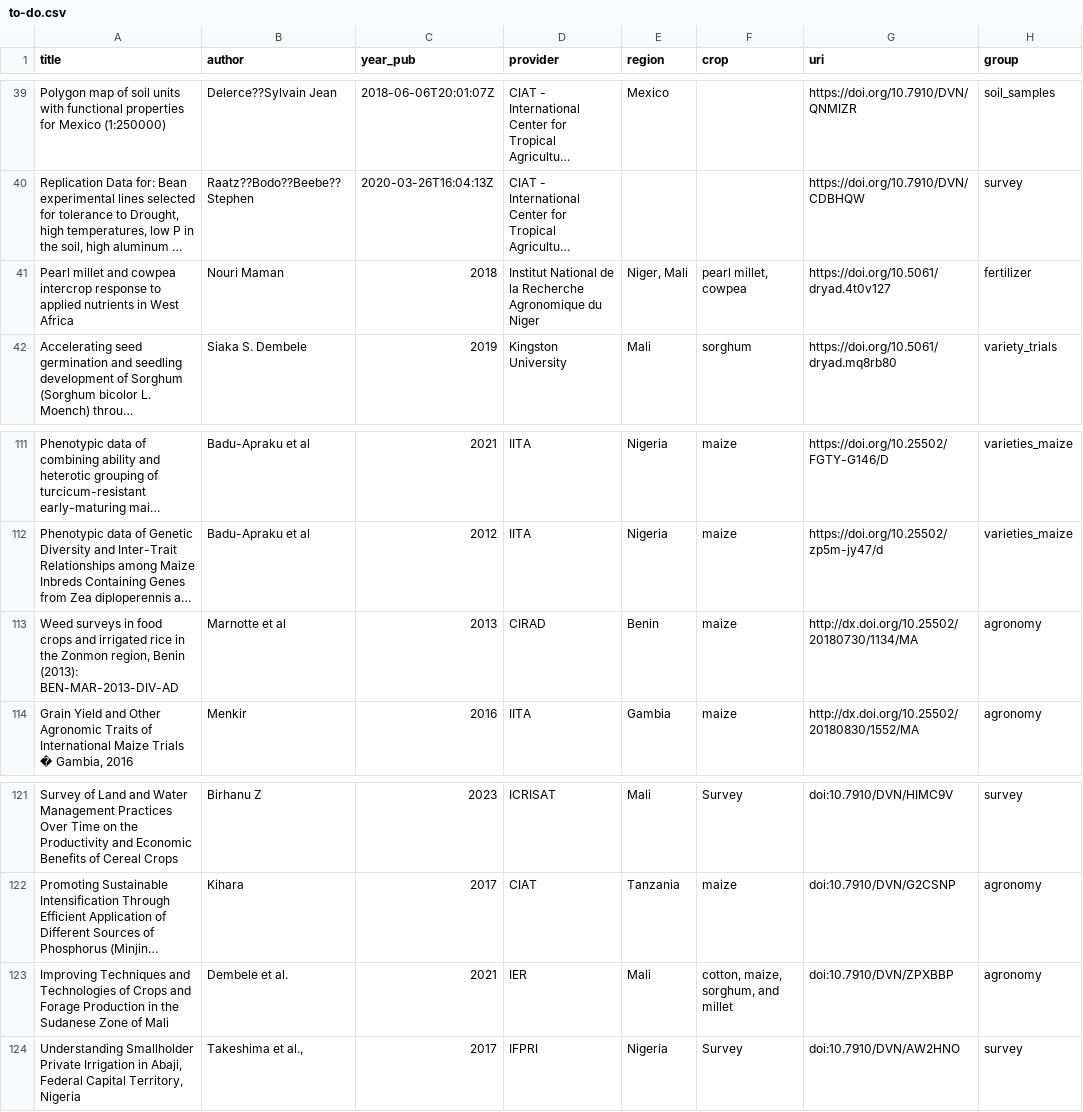
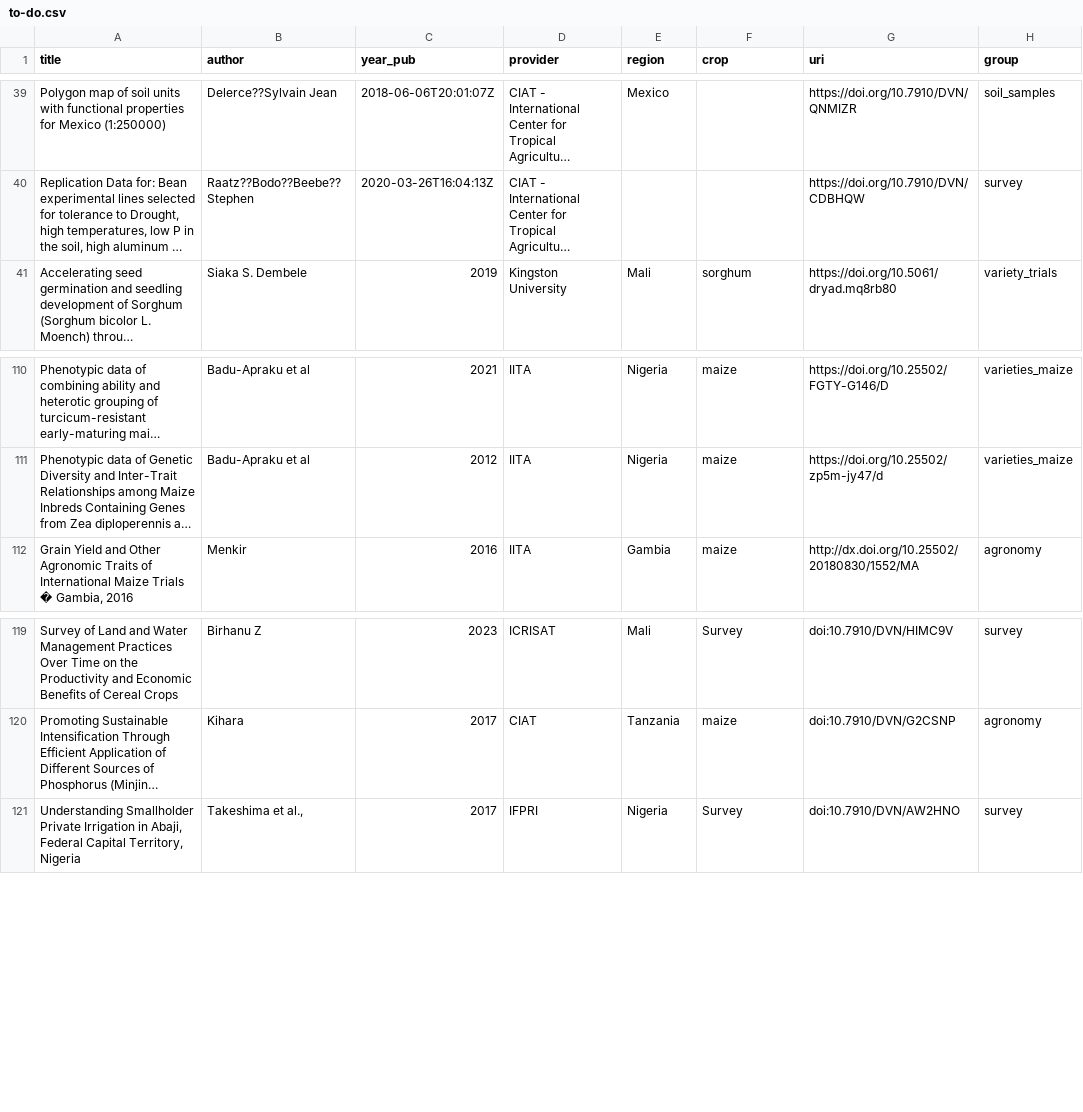
Before and after one commit to reagro/carob, a CSV file: misc/todo/to-do.csv, drawn as a sheet; only a part is shown, gaps mark what is left out; long unchanged cells end in …; the diff names each change by its address in the sheet, - before the commit and + after, or states it on an @@ line.

```diff
--- a/misc/todo/to-do.csv
+++ b/misc/todo/to-do.csv
-row 41: Pearl millet and cowpea intercrop response to applied nutrients in West Africa | Nouri Maman | 2018 | Institut National de la Recherche Agronomique du Niger | Niger, Mali | pearl millet, cowpea | https://doi.org/10.5061/dryad.4t0v127 | fertilizer
-row 113: Weed surveys in food crops and irrigated rice in the Zonmon region, Benin (2013): BEN-MAR-2013-DIV-AD | Marnotte et al | 2013 | CIRAD | Benin | maize | http://dx.doi.org/10.25502/20180730/1134/MA | agronomy
-row 123: Improving Techniques and Technologies of Crops and Forage Production in the Sudanese Zone of Mali | Dembele et al. | 2021 | IER | Mali | cotton, maize, sorghum, and millet | doi:10.7910/DVN/ZPXBBP | agronomy
```
Also changed, not shown: 1 other file.
